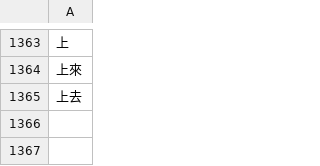
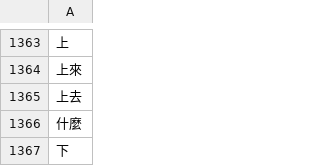
Before and after one commit to s96103092003/CDCtest, a CSV file: data/廢詞表.csv, drawn as a sheet; only a part is shown, gaps mark what is left out; the diff names each change by its address in the sheet, - before the commit and + after, or states it on an @@ line.

```diff
--- a/data/廢詞表.csv
+++ b/data/廢詞表.csv
+row 1366: 什麼
+row 1367: 下
```
Also changed, not shown: data/commonWord.csv, 7 other files.
